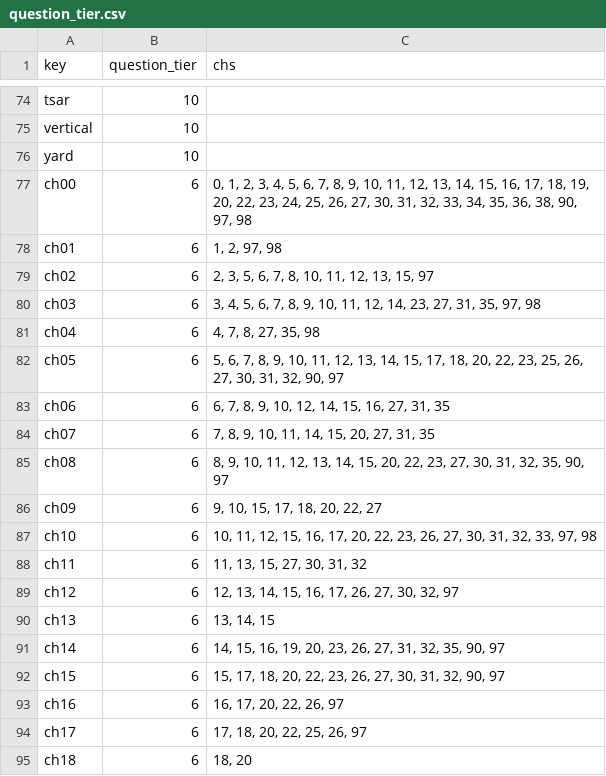
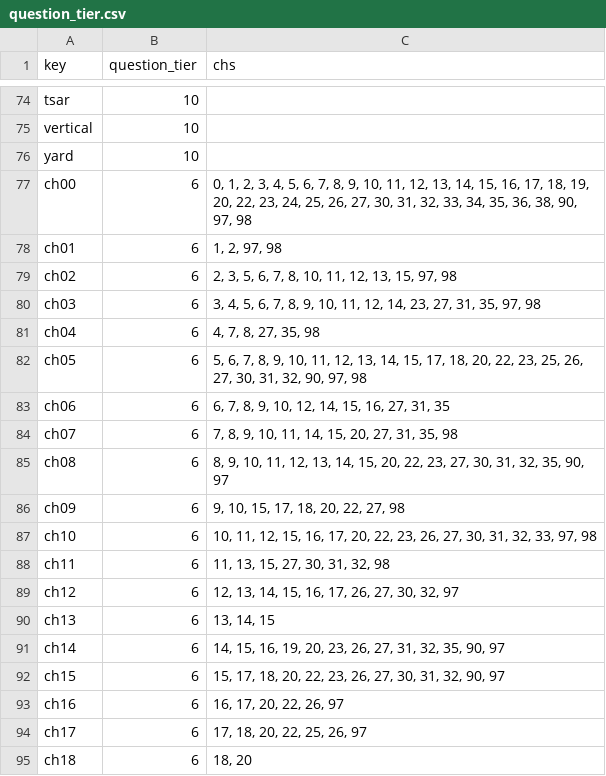
Before and after one commit to jschalk/keg, a CSV file: src/ch99_glossary/derived/question_tier.csv, drawn as a sheet; only a part is shown, gaps mark what is left out.

```diff
--- a/src/ch99_glossary/derived/question_tier.csv
+++ b/src/ch99_glossary/derived/question_tier.csv
@@ -78,12 +78,12 @@ ch00,6,"0, 1, 2, 3, 4, 5, 6, 7, 8, 9, 10, 11, 12, 13, 14, 15, 16, 17, 18, 19, 20
 ch01,6,"1, 2, 97, 98"
-ch02,6,"2, 3, 5, 6, 7, 8, 10, 11, 12, 13, 15, 97"
+ch02,6,"2, 3, 5, 6, 7, 8, 10, 11, 12, 13, 15, 97, 98"
 ch03,6,"3, 4, 5, 6, 7, 8, 9, 10, 11, 12, 14, 23, 27, 31, 35, 97, 98"
 ch04,6,"4, 7, 8, 27, 35, 98"
-ch05,6,"5, 6, 7, 8, 9, 10, 11, 12, 13, 14, 15, 17, 18, 20, 22, 23, 25, 26, 27, 30, 31, 32, 90, 97"
+ch05,6,"5, 6, 7, 8, 9, 10, 11, 12, 13, 14, 15, 17, 18, 20, 22, 23, 25, 26, 27, 30, 31, 32, 90, 97, 98"
 ch06,6,"6, 7, 8, 9, 10, 12, 14, 15, 16, 27, 31, 35"
-ch07,6,"7, 8, 9, 10, 11, 14, 15, 20, 27, 31, 35"
+ch07,6,"7, 8, 9, 10, 11, 14, 15, 20, 27, 31, 35, 98"
 ch08,6,"8, 9, 10, 11, 12, 13, 14, 15, 20, 22, 23, 27, 30, 31, 32, 35, 90, 97"
-ch09,6,"9, 10, 15, 17, 18, 20, 22, 27"
+ch09,6,"9, 10, 15, 17, 18, 20, 22, 27, 98"
 ch10,6,"10, 11, 12, 15, 16, 17, 20, 22, 23, 26, 27, 30, 31, 32, 33, 97, 98"
-ch11,6,"11, 13, 15, 27, 30, 31, 32"
+ch11,6,"11, 13, 15, 27, 30, 31, 32, 98"
 ch12,6,"12, 13, 14, 15, 16, 17, 26, 27, 30, 32, 97"
```
Also changed, not shown: 5 other files.
